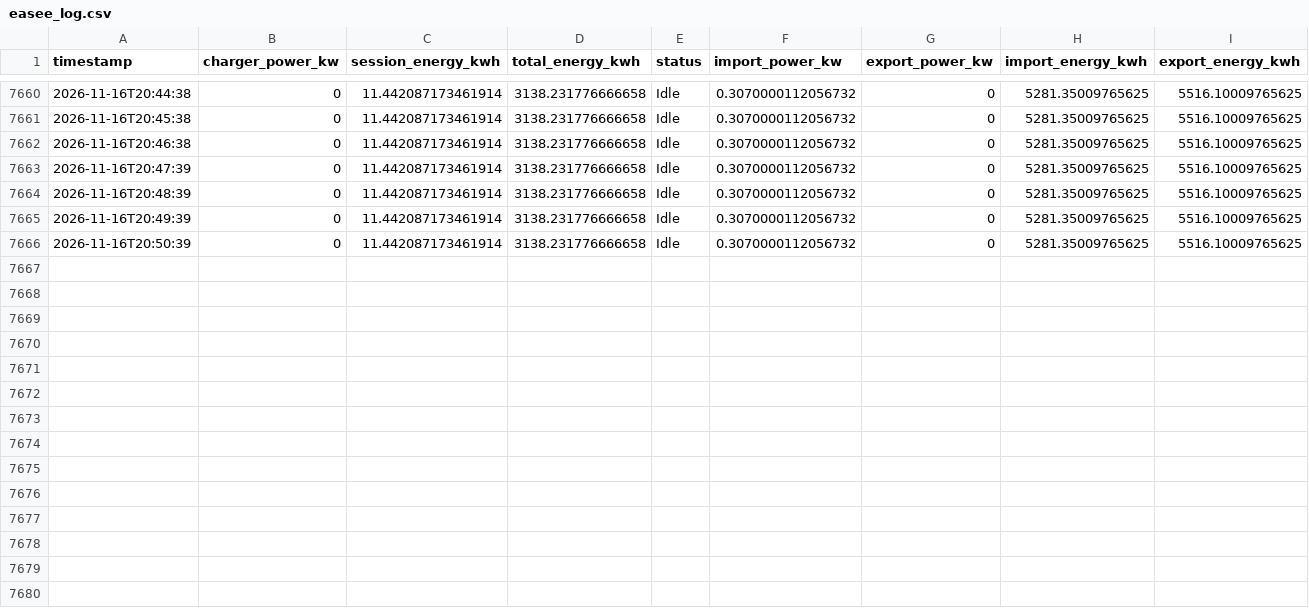
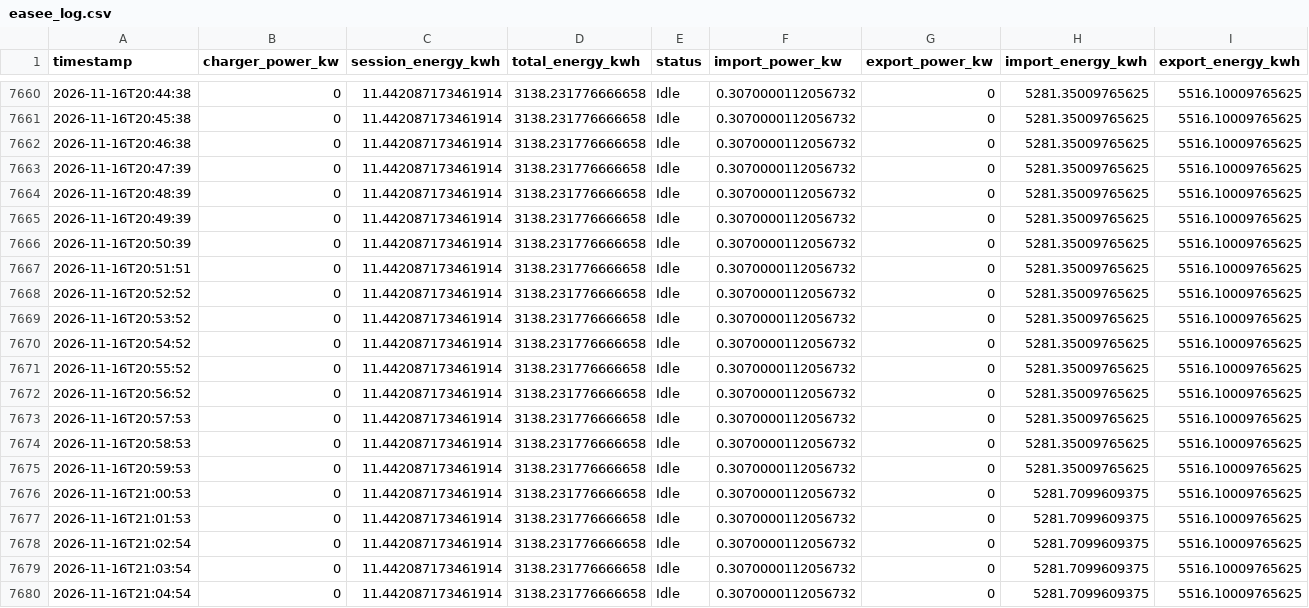
Before and after one commit to graziek9/ease-logger, a CSV file: easee_log.csv, drawn as a sheet; only a part is shown, gaps mark what is left out.

Commit message:
log 2026-11-16T21:05:51Z

```diff
--- a/easee_log.csv
+++ b/easee_log.csv
@@ -7666 +7666,15 @@ timestamp,charger_power_kw,session_energy_kwh,total_energy_kwh,status,import_pow
 2026-11-16T20:50:39,0,11.442087173461914,3138.231776666658,Idle,0.3070000112056732,0,5281.35009765625,5516.10009765625
+2026-11-16T20:51:51,0,11.442087173461914,3138.231776666658,Idle,0.3070000112056732,0,5281.35009765625,5516.10009765625
+2026-11-16T20:52:52,0,11.442087173461914,3138.231776666658,Idle,0.3070000112056732,0,5281.35009765625,5516.10009765625
+2026-11-16T20:53:52,0,11.442087173461914,3138.231776666658,Idle,0.3070000112056732,0,5281.35009765625,5516.10009765625
+2026-11-16T20:54:52,0,11.442087173461914,3138.231776666658,Idle,0.3070000112056732,0,5281.35009765625,5516.10009765625
+2026-11-16T20:55:52,0,11.442087173461914,3138.231776666658,Idle,0.3070000112056732,0,5281.35009765625,5516.10009765625
+2026-11-16T20:56:52,0,11.442087173461914,3138.231776666658,Idle,0.3070000112056732,0,5281.35009765625,5516.10009765625
+2026-11-16T20:57:53,0,11.442087173461914,3138.231776666658,Idle,0.3070000112056732,0,5281.35009765625,5516.10009765625
+2026-11-16T20:58:53,0,11.442087173461914,3138.231776666658,Idle,0.3070000112056732,0,5281.35009765625,5516.10009765625
+2026-11-16T20:59:53,0,11.442087173461914,3138.231776666658,Idle,0.3070000112056732,0,5281.35009765625,5516.10009765625
+2026-11-16T21:00:53,0,11.442087173461914,3138.231776666658,Idle,0.3070000112056732,0,5281.7099609375,5516.10009765625
+2026-11-16T21:01:53,0,11.442087173461914,3138.231776666658,Idle,0.3070000112056732,0,5281.7099609375,5516.10009765625
+2026-11-16T21:02:54,0,11.442087173461914,3138.231776666658,Idle,0.3070000112056732,0,5281.7099609375,5516.10009765625
+2026-11-16T21:03:54,0,11.442087173461914,3138.231776666658,Idle,0.3070000112056732,0,5281.7099609375,5516.10009765625
+2026-11-16T21:04:54,0,11.442087173461914,3138.231776666658,Idle,0.3070000112056732,0,5281.7099609375,5516.10009765625
```
